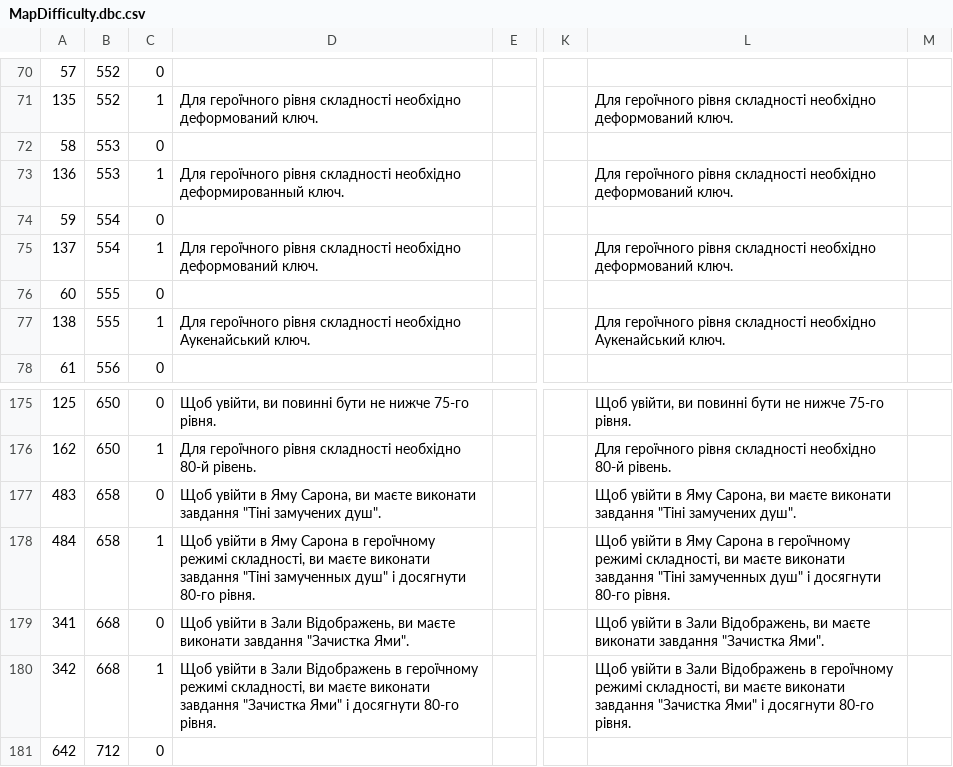
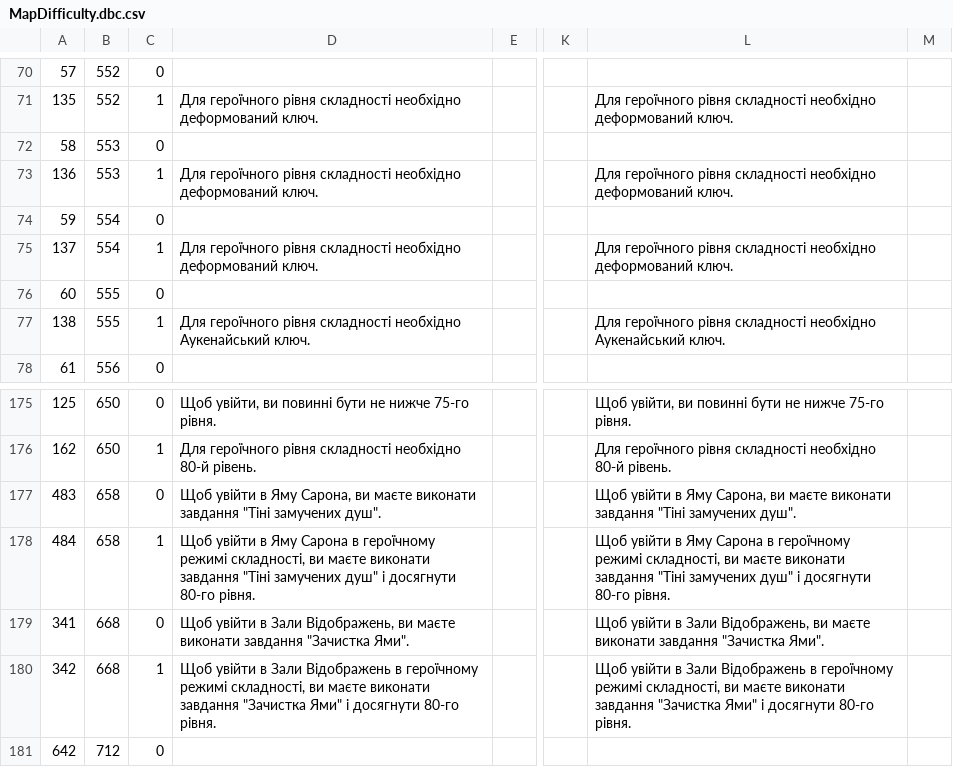
Before and after one commit to Area51ua/WoTLK-3.3.5.12340-UA, a CSV file: MapDifficulty.dbc.csv, drawn as a sheet; only a part is shown, gaps mark what is left out; the diff names each change by its address in the sheet, - before the commit and + after, or states it on an @@ line.

```diff
--- a/MapDifficulty.dbc.csv
+++ b/MapDifficulty.dbc.csv
-D73: …складності необхідно деформированный ключ.
+D73: …складності необхідно деформований ключ.
-D178: …завдання "Тіні замученных душ" і…
+D178: …завдання "Тіні замучених душ" і…
-L178: …завдання "Тіні замученных душ" і…
+L178: …завдання "Тіні замучених душ" і…
```
Also changed, not shown: Achievement.dbc.csv, AreaTable.dbc.csv, 4 other files.
